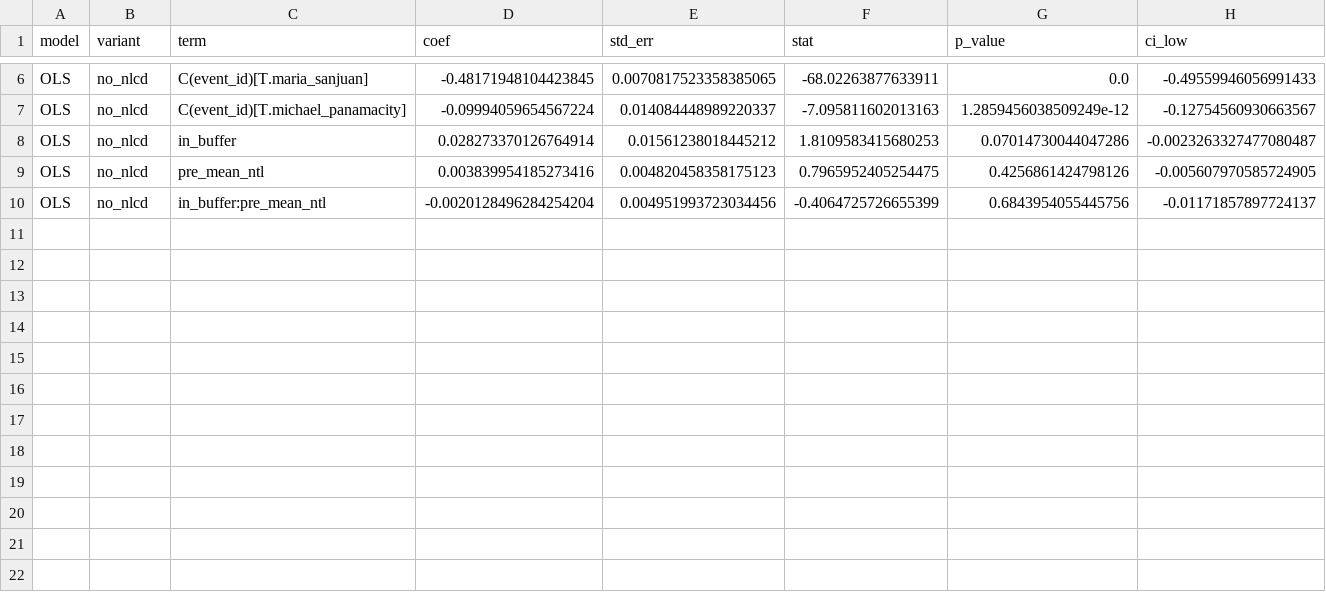
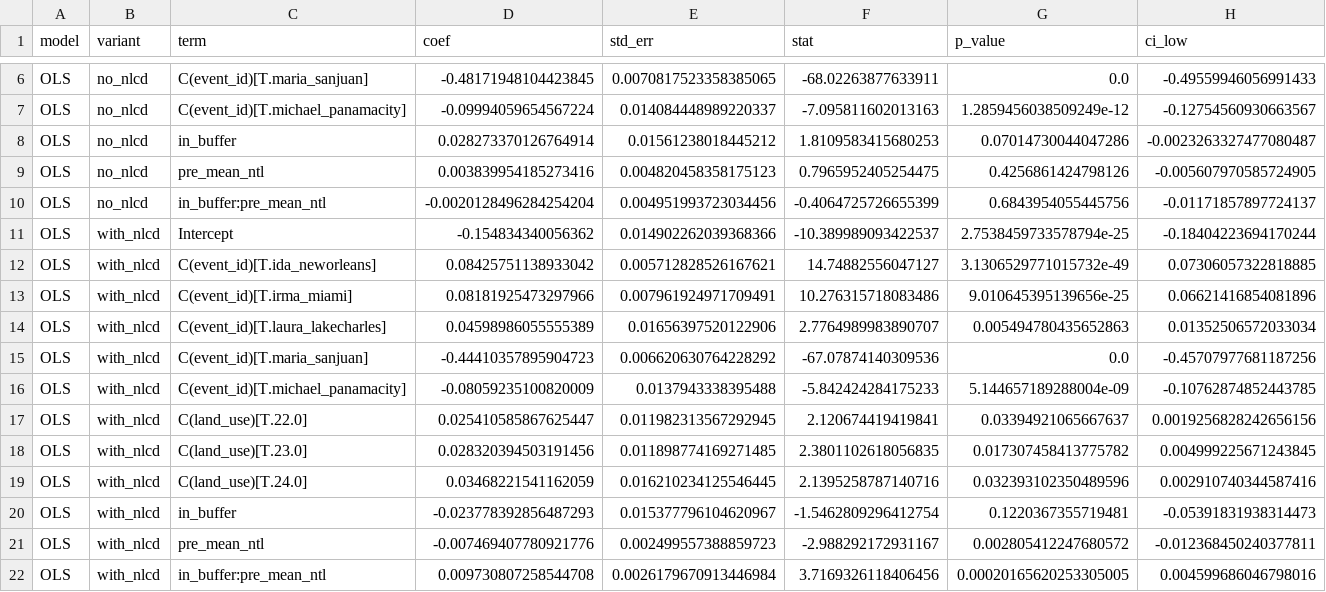
Before and after one commit to raederhans/Practicum, a CSV file: project/modeling/output/ols_results.csv, drawn as a sheet; only a part is shown, gaps mark what is left out; rows hold the shown columns only; the diff names each change by its address in the sheet, - before the commit and + after, or states it on an @@ line.

```diff
--- a/project/modeling/output/ols_results.csv
+++ b/project/modeling/output/ols_results.csv
+row 11: OLS | with_nlcd | Intercept | -0.154834340056362 | 0.014902262039368366 | -10.389989093422537 | 2.7538459733578794e-25 | -0.18404223694170244
+row 12: OLS | with_nlcd | C(event_id)[T.ida_neworleans] | 0.08425751138933042 | 0.005712828526167621 | 14.74882556047127 | 3.1306529771015732e-49 | 0.07306057322818885
+row 13: OLS | with_nlcd | C(event_id)[T.irma_miami] | 0.08181925473297966 | 0.007961924971709491 | 10.276315718083486 | 9.010645395139656e-25 | 0.06621416854081896
+row 14: OLS | with_nlcd | C(event_id)[T.laura_lakecharles] | 0.04598986055555389 | 0.01656397520122906 | 2.7764989983890707 | 0.005494780435652863 | 0.01352506572033034
+row 15: OLS | with_nlcd | C(event_id)[T.maria_sanjuan] | -0.44410357895904723 | 0.006620630764228292 | -67.07874140309536 | 0.0 | -0.45707977681187256
+row 16: OLS | with_nlcd | C(event_id)[T.michael_panamacity] | -0.08059235100820009 | 0.0137943338395488 | -5.842424284175233 | 5.144657189288004e-09 | -0.10762874852443785
+row 17: OLS | with_nlcd | C(land_use)[T.22.0] | 0.025410585867625447 | 0.011982313567292945 | 2.120674419419841 | 0.03394921065667637 | 0.0019256828242656156
+row 18: OLS | with_nlcd | C(land_use)[T.23.0] | 0.028320394503191456 | 0.011898774169271485 | 2.3801102618056835 | 0.017307458413775782 | 0.004999225671243845
+row 19: OLS | with_nlcd | C(land_use)[T.24.0] | 0.03468221541162059 | 0.016210234125546445 | 2.1395258787140716 | 0.032393102350489596 | 0.002910740344587416
+row 20: OLS | with_nlcd | in_buffer | -0.023778392856487293 | 0.015377796104620967 | -1.5462809296412754 | 0.1220367355719481 | -0.05391831938314473
+row 21: OLS | with_nlcd | pre_mean_ntl | -0.007469407780921776 | 0.002499557388859723 | -2.988292172931167 | 0.002805412247680572 | -0.012368450240377811
+row 22: OLS | with_nlcd | in_buffer:pre_mean_ntl | 0.009730807258544708 | 0.0026179670913446984 | 3.7169326118406456 | 0.00020165620253305005 | 0.004599686046798016
```
Also changed, not shown: project/modeling/output/cox_results.csv, project/modeling/output/logit_marginal_effects.csv, 20 other files.
